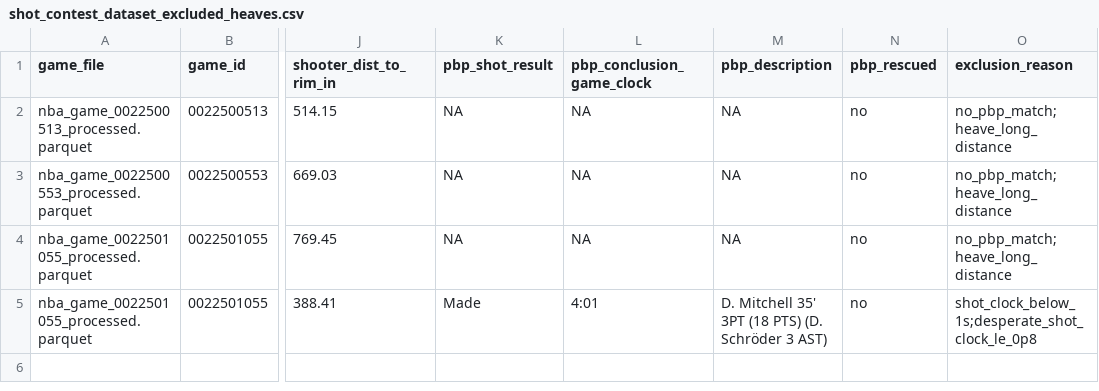
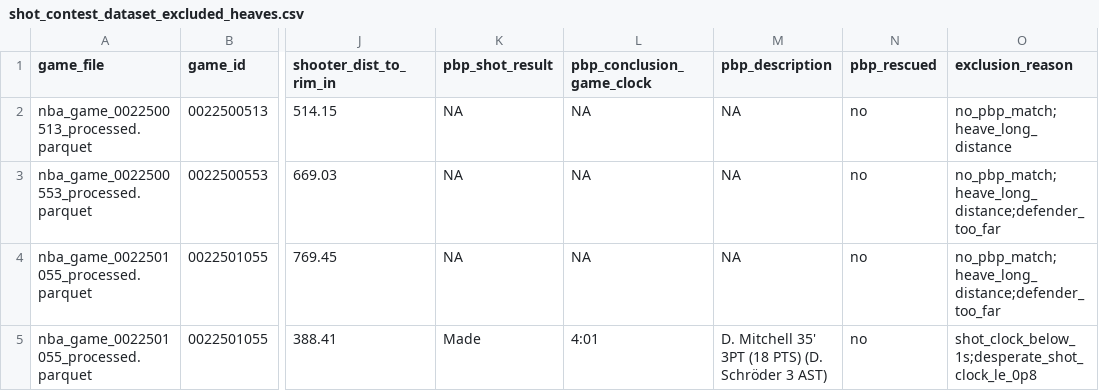
Before and after one commit to judyz0415/contested-shot-analysis, a CSV file: data/intermediate/shot_contest_dataset_excluded_heaves.csv, drawn as a sheet; only a part is shown, gaps mark what is left out; the diff names each change by its address in the sheet, - before the commit and + after, or states it on an @@ line.

```diff
--- a/data/intermediate/shot_contest_dataset_excluded_heaves.csv
+++ b/data/intermediate/shot_contest_dataset_excluded_heaves.csv
-O3:O4 (exclusion_reason): no_pbp_match;heave_long_distance
+O3:O4 (exclusion_reason): no_pbp_match;heave_long_distance;defender_too_far
```
Also changed, not shown: data/intermediate/shot_contest_dataset.csv, 7 other files.
